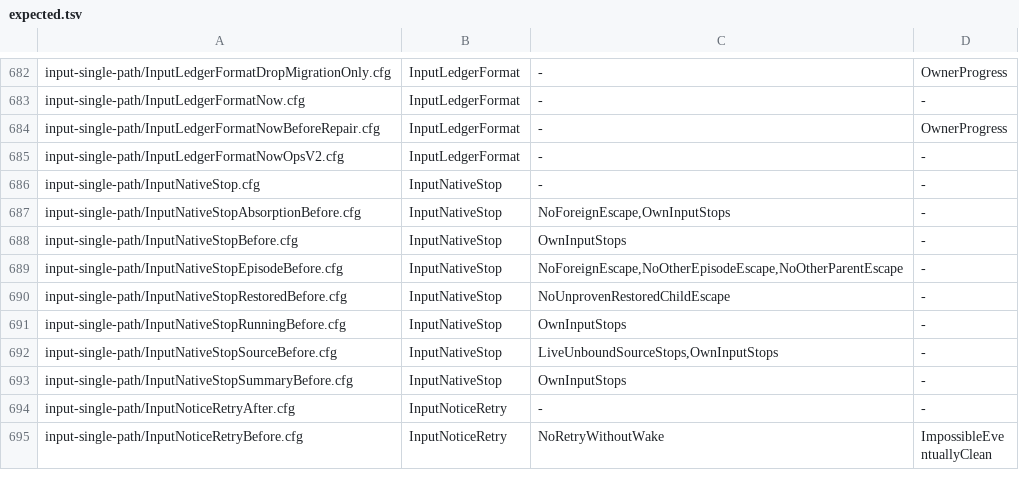
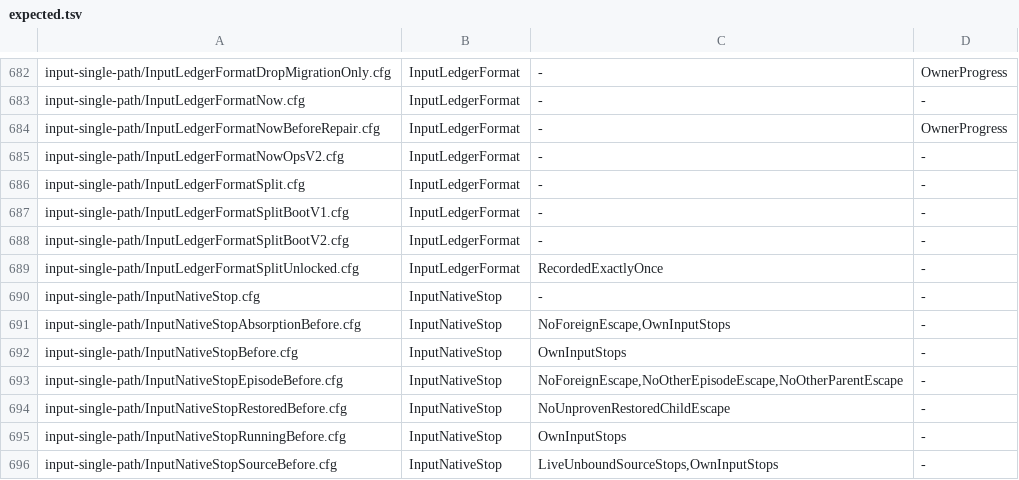
Before and after one commit to itismyfield/AgentDesk, a TSV file: docs/statecharts/expected.tsv, drawn as a sheet; only a part is shown, gaps mark what is left out; the shorter side is filled out with more unchanged rows; the diff names each change by its address in the sheet, - before the commit and + after, or states it on an @@ line.

```diff
--- a/docs/statecharts/expected.tsv
+++ b/docs/statecharts/expected.tsv
+row 686: input-single-path/InputLedgerFormatSplit.cfg | InputLedgerFormat | - | -
+row 687: input-single-path/InputLedgerFormatSplitBootV1.cfg | InputLedgerFormat | - | -
+row 688: input-single-path/InputLedgerFormatSplitBootV2.cfg | InputLedgerFormat | - | -
+row 689: input-single-path/InputLedgerFormatSplitUnlocked.cfg | InputLedgerFormat | RecordedExactlyOnce | -
```
Also changed, not shown: 8 other files.
